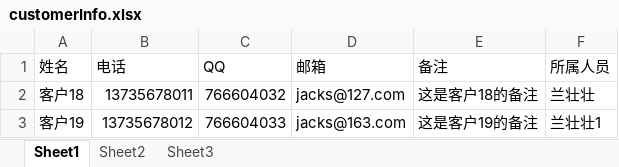
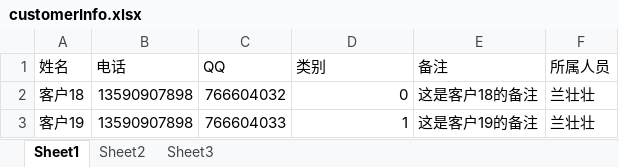
Before and after one commit to crmzhangwei/crm, an Excel workbook: document/customerInfo.xlsx, sheet Sheet1, drawn as a sheet; values as stored, in another font and other column widths than the file's, no borders; the diff names each change by its address in the sheet, - before the commit and + after, or states it on an @@ line.

```diff
--- a/document/customerInfo.xlsx (sheet Sheet1)
+++ b/document/customerInfo.xlsx (sheet Sheet1)
-D1: 邮箱
+D1: 类别
-B2 (电话): 13735678011
+B2 (电话): 13590907898
-D2 (类别): jacks@127.com
+D2 (类别): 0
-B3 (电话): 13735678012
+B3 (电话): 13590907898
-D3 (类别): jacks@163.com
+D3 (类别): 1
-F3 (所属人员): 兰壮壮1
+F3 (所属人员): 兰壮壮
```
Also changed, not shown: 4 other files.
